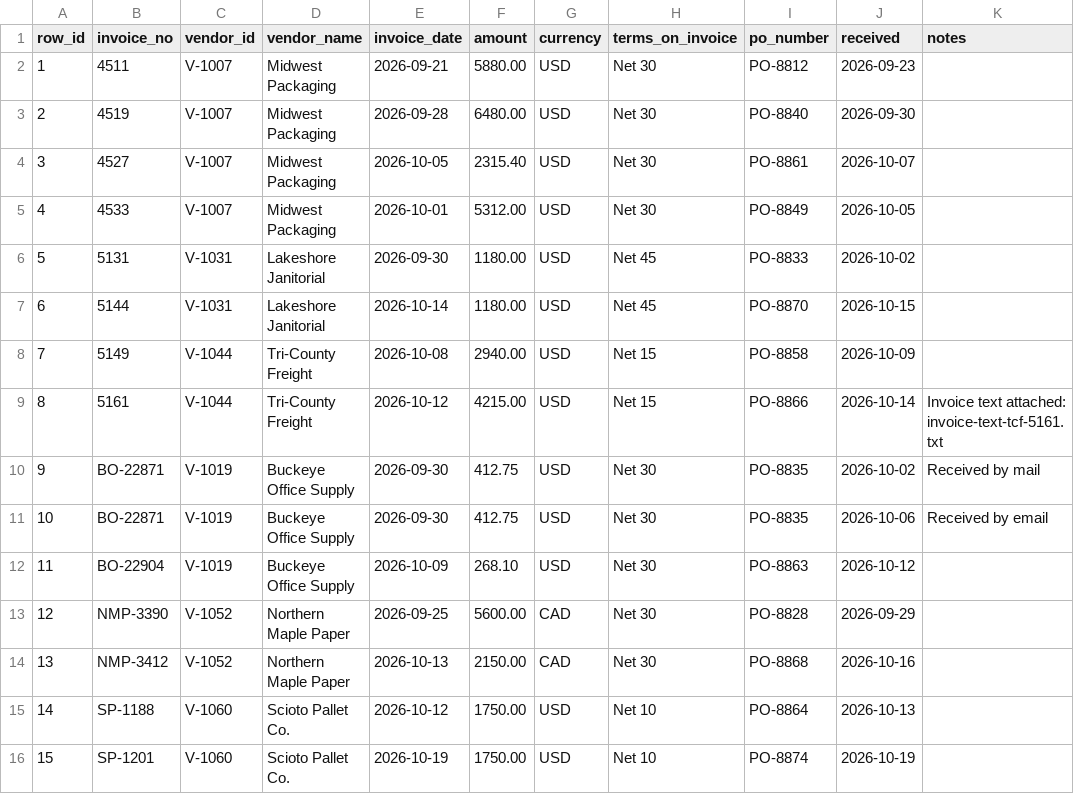
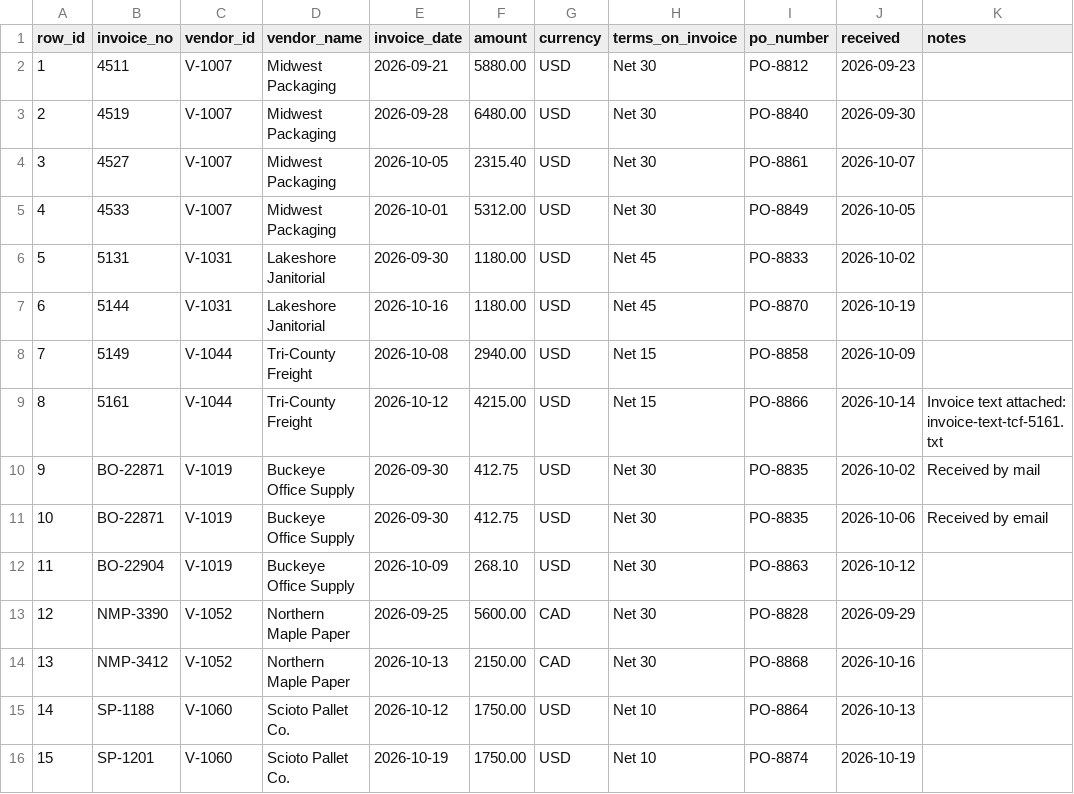
Before and after one commit to panaversity/agentfactory-v2-resources, a CSV file: labs/brightline-lab-ch05/inputs/open-invoices-2026-10-19.csv, drawn as a sheet.

```diff
--- a/labs/brightline-lab-ch05/inputs/open-invoices-2026-10-19.csv
+++ b/labs/brightline-lab-ch05/inputs/open-invoices-2026-10-19.csv
@@ -6,3 +6,3 @@ row_id,invoice_no,vendor_id,vendor_name,invoice_date,amount,currency,terms_on_in
 5,5131,V-1031,Lakeshore Janitorial,2026-09-30,1180.00,USD,Net 45,PO-8833,2026-10-02,
-6,5144,V-1031,Lakeshore Janitorial,2026-10-14,1180.00,USD,Net 45,PO-8870,2026-10-15,
+6,5144,V-1031,Lakeshore Janitorial,2026-10-16,1180.00,USD,Net 45,PO-8870,2026-10-19,
 7,5149,V-1044,Tri-County Freight,2026-10-08,2940.00,USD,Net 15,PO-8858,2026-10-09,
```
Also changed, not shown: labs/brightline-lab-ch05/answer-key/payment-run-2026-10-23-expected.csv, 18 other files.
